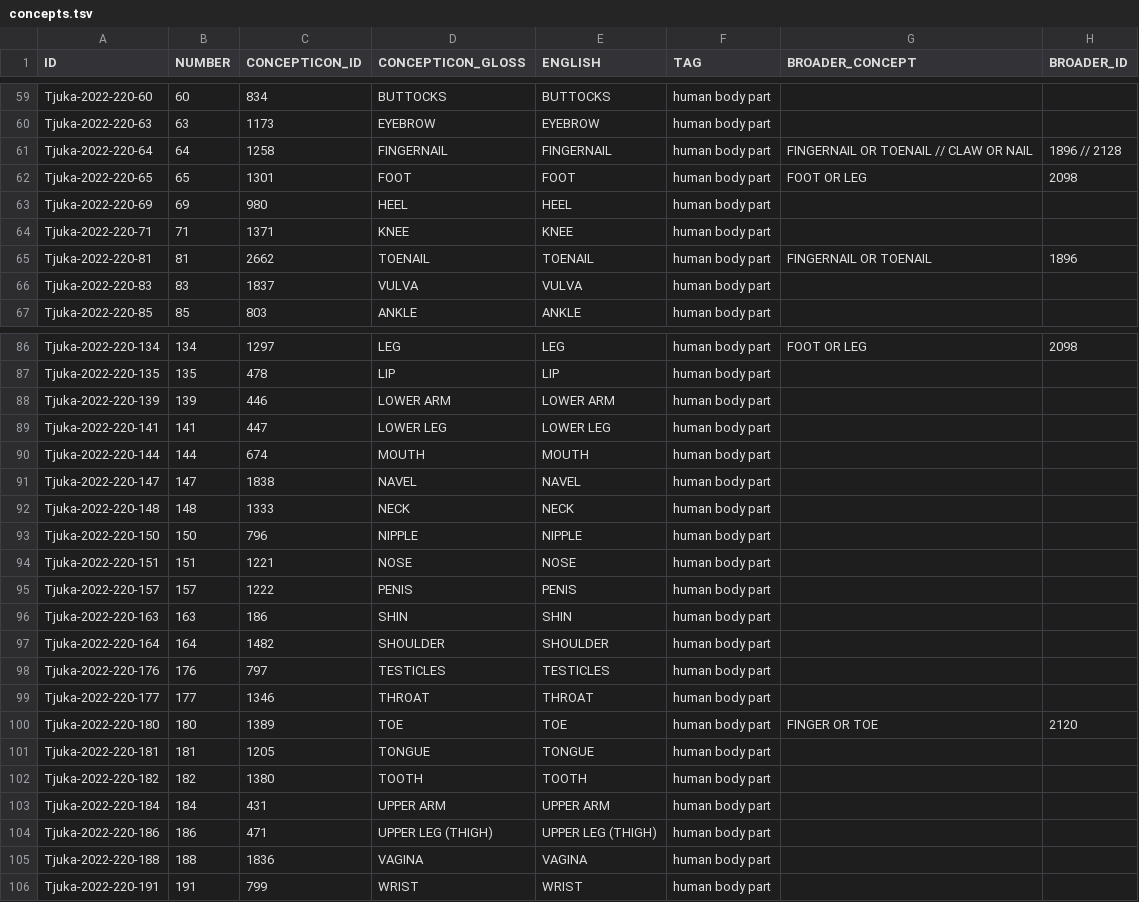
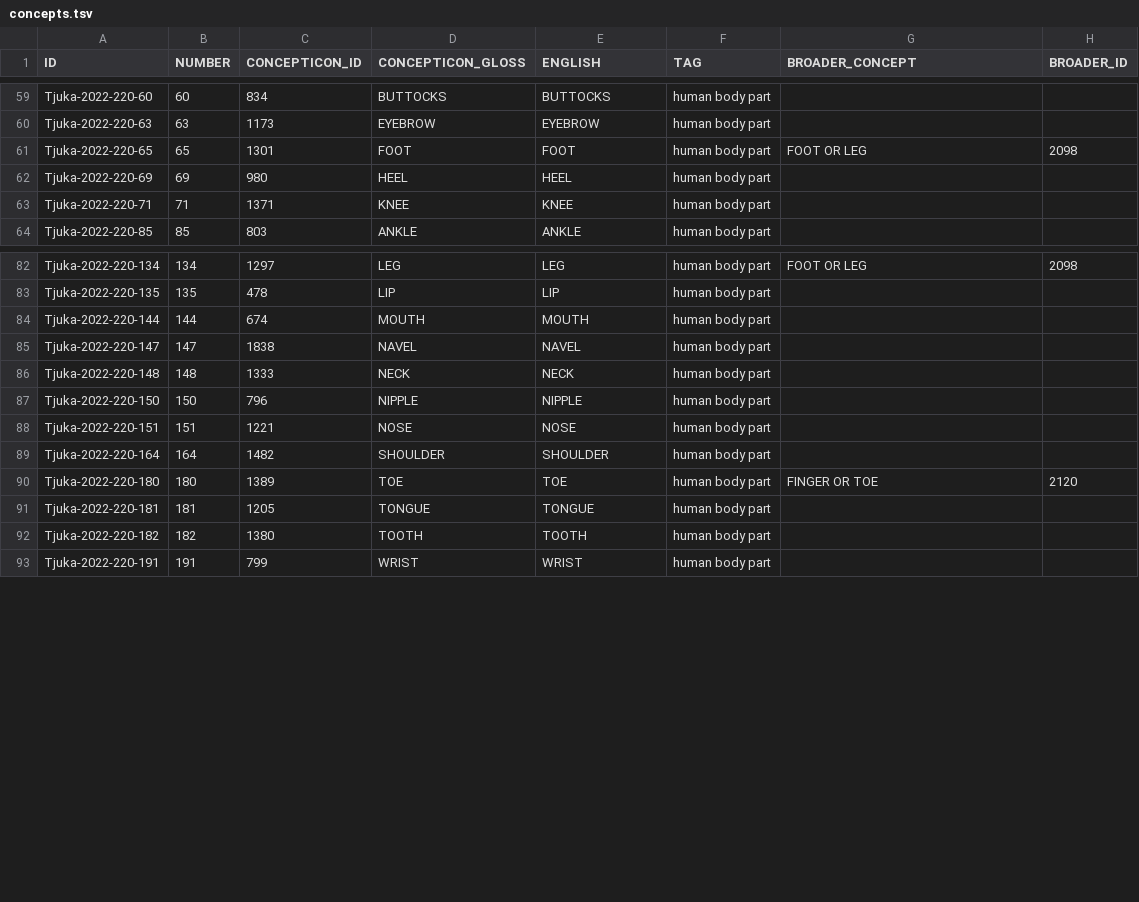
Before and after one commit to clics/clicsbp, a TSV file: etc/concepts.tsv, drawn as a sheet; only a part is shown, gaps mark what is left out; the diff covers the shown part only.

Commit message:
Delete concepts

```diff
--- a/etc/concepts.tsv
+++ b/etc/concepts.tsv
@@ -60,3 +60,2 @@ Tjuka-2022-220-60	60	834	BUTTOCKS	BUTTOCKS	human body part
 Tjuka-2022-220-63	63	1173	EYEBROW	EYEBROW	human body part		
-Tjuka-2022-220-64	64	1258	FINGERNAIL	FINGERNAIL	human body part	FINGERNAIL OR TOENAIL // CLAW OR NAIL	1896 // 2128
 Tjuka-2022-220-65	65	1301	FOOT	FOOT	human body part	FOOT OR LEG	2098
@@ -64,4 +63,2 @@ Tjuka-2022-220-69	69	980	HEEL	HEEL	human body part
 Tjuka-2022-220-71	71	1371	KNEE	KNEE	human body part		
-Tjuka-2022-220-81	81	2662	TOENAIL	TOENAIL	human body part	FINGERNAIL OR TOENAIL	1896
-Tjuka-2022-220-83	83	1837	VULVA	VULVA	human body part		
 Tjuka-2022-220-85	85	803	ANKLE	ANKLE	human body part		
@@ -87,4 +83,2 @@ Tjuka-2022-220-134	134	1297	LEG	LEG	human body part	FOOT OR LEG	2098
 Tjuka-2022-220-135	135	478	LIP	LIP	human body part		
-Tjuka-2022-220-139	139	446	LOWER ARM	LOWER ARM	human body part		
-Tjuka-2022-220-141	141	447	LOWER LEG	LOWER LEG	human body part		
 Tjuka-2022-220-144	144	674	MOUTH	MOUTH	human body part		
@@ -94,7 +88,3 @@ Tjuka-2022-220-150	150	796	NIPPLE	NIPPLE	human body part
 Tjuka-2022-220-151	151	1221	NOSE	NOSE	human body part		
-Tjuka-2022-220-157	157	1222	PENIS	PENIS	human body part		
-Tjuka-2022-220-163	163	186	SHIN	SHIN	human body part		
 Tjuka-2022-220-164	164	1482	SHOULDER	SHOULDER	human body part		
-Tjuka-2022-220-176	176	797	TESTICLES	TESTICLES	human body part		
-Tjuka-2022-220-177	177	1346	THROAT	THROAT	human body part		
 Tjuka-2022-220-180	180	1389	TOE	TOE	human body part	FINGER OR TOE	2120
@@ -102,5 +92,2 @@ Tjuka-2022-220-181	181	1205	TONGUE	TONGUE	human body part
 Tjuka-2022-220-182	182	1380	TOOTH	TOOTH	human body part		
-Tjuka-2022-220-184	184	431	UPPER ARM	UPPER ARM	human body part		
-Tjuka-2022-220-186	186	471	UPPER LEG (THIGH)	UPPER LEG (THIGH)	human body part		
-Tjuka-2022-220-188	188	1836	VAGINA	VAGINA	human body part		
 Tjuka-2022-220-191	191	799	WRIST	WRIST	human body part		
```
Also changed, not shown: 1 removed row elsewhere in this file.
